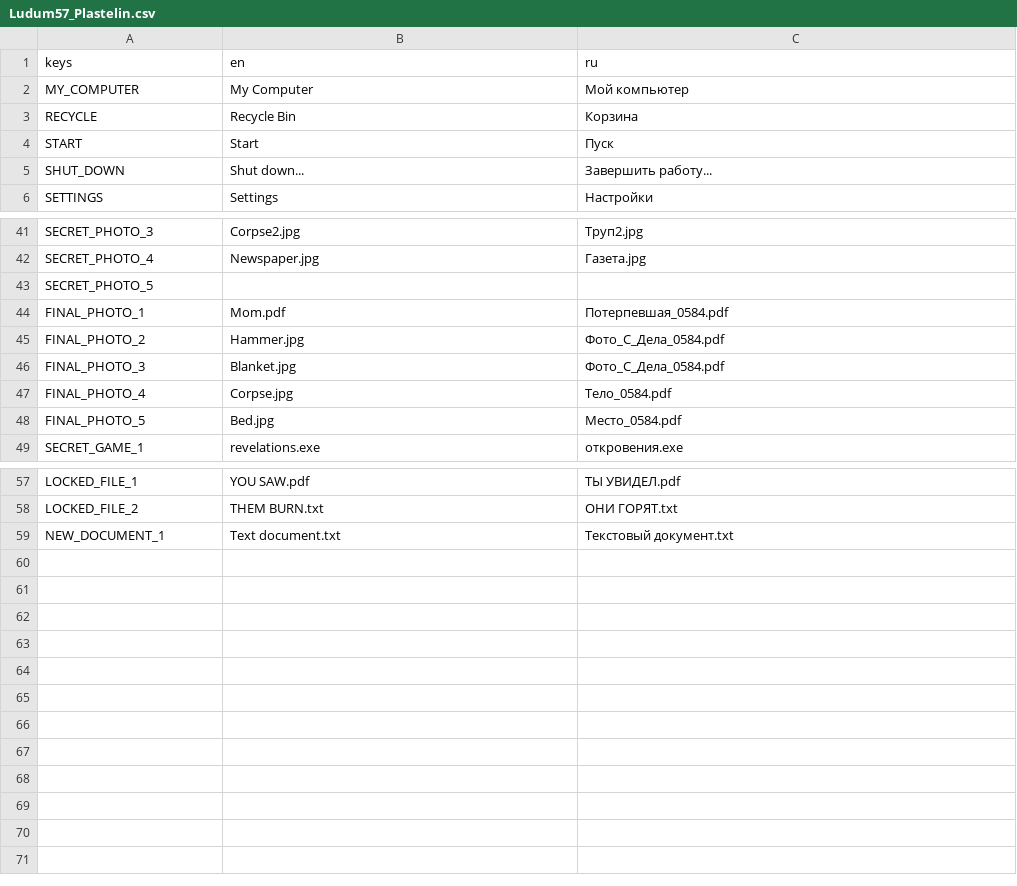
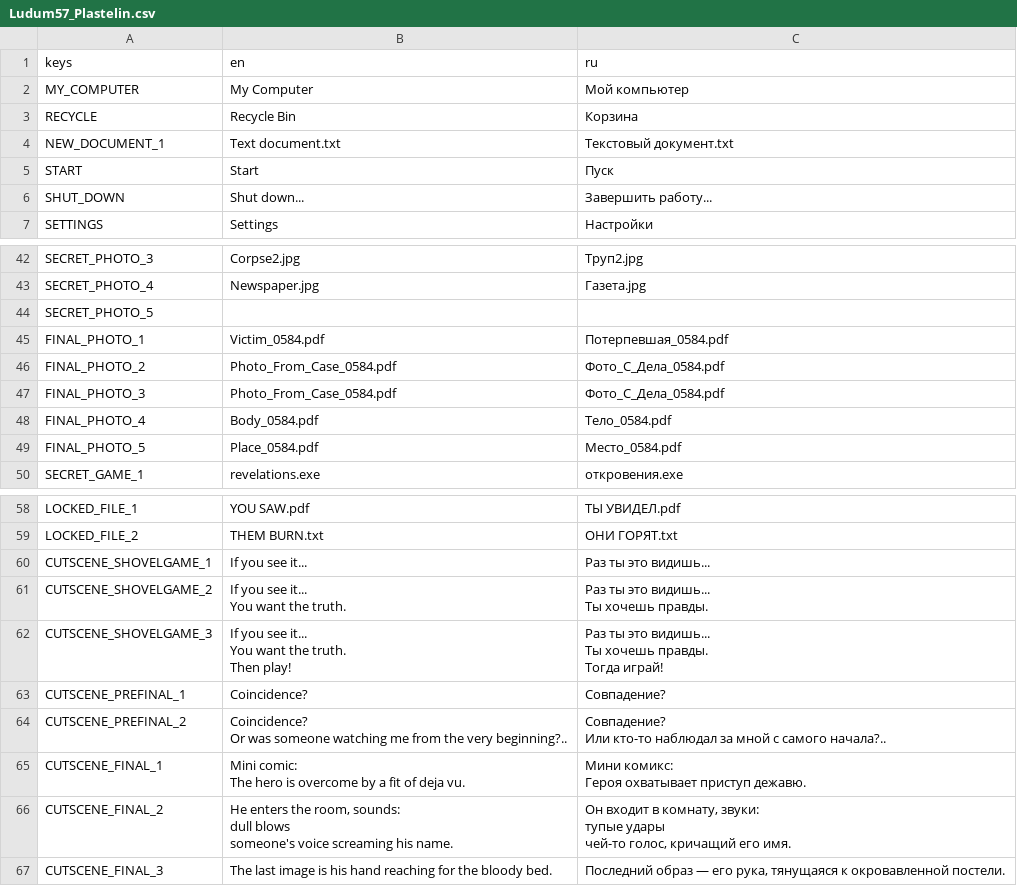
Before and after one commit to zana4ka/Plastelin, a CSV file: UI/Common/Fonts/Ludum57_Plastelin.csv, drawn as a sheet; only a part is shown, gaps mark what is left out.

```diff
--- a/UI/Common/Fonts/Ludum57_Plastelin.csv
+++ b/UI/Common/Fonts/Ludum57_Plastelin.csv
@@ -3,2 +3,3 @@ MY_COMPUTER,My Computer,Мой компьютер
 RECYCLE,Recycle Bin,Корзина
+NEW_DOCUMENT_1,Text document.txt,Текстовый документ.txt
 START,Start,Пуск
@@ -43,7 +44,7 @@ SECRET_PHOTO_4,Newspaper.jpg,Газета.jpg
 SECRET_PHOTO_5,,
-FINAL_PHOTO_1,Mom.pdf,Потерпевшая_0584.pdf
-FINAL_PHOTO_2,Hammer.jpg,Фото_С_Дела_0584.pdf
-FINAL_PHOTO_3,Blanket.jpg,Фото_С_Дела_0584.pdf
-FINAL_PHOTO_4,Corpse.jpg,Тело_0584.pdf
-FINAL_PHOTO_5,Bed.jpg,Место_0584.pdf
+FINAL_PHOTO_1,Victim_0584.pdf,Потерпевшая_0584.pdf
+FINAL_PHOTO_2,Photo_From_Case_0584.pdf,Фото_С_Дела_0584.pdf
+FINAL_PHOTO_3,Photo_From_Case_0584.pdf,Фото_С_Дела_0584.pdf
+FINAL_PHOTO_4,Body_0584.pdf,Тело_0584.pdf
+FINAL_PHOTO_5,Place_0584.pdf,Место_0584.pdf
 SECRET_GAME_1,revelations.exe,откровения.exe
@@ -58,2 +59,23 @@ LOCKED_FILE_1,YOU SAW.pdf,ТЫ УВИДЕЛ.pdf
 LOCKED_FILE_2,THEM BURN.txt,ОНИ ГОРЯТ.txt
-NEW_DOCUMENT_1,Text document.txt,Текстовый документ.txt
+CUTSCENE_SHOVELGAME_1,If you see it...,Раз ты это видишь...
+CUTSCENE_SHOVELGAME_2,"If you see it...
+You want the truth.","Раз ты это видишь...
+Ты хочешь правды."
+CUTSCENE_SHOVELGAME_3,"If you see it...
+You want the truth.
+Then play!","Раз ты это видишь...
+Ты хочешь правды.
+Тогда играй!"
+CUTSCENE_PREFINAL_1,Coincidence?,Совпадение?
+CUTSCENE_PREFINAL_2,"Coincidence?
+Or was someone watching me from the very beginning?..","Совпадение?
+Или кто-то наблюдал за мной с самого начала?.."
+CUTSCENE_FINAL_1,"Mini comic:
+The hero is overcome by a fit of deja vu.","Мини комикс:
+Героя охватывает приступ дежавю."
+CUTSCENE_FINAL_2,"He enters the room, sounds:
+dull blows
+someone's voice screaming his name.","Он входит в комнату, звуки:
+тупые удары
+чей-то голос, кричащий его имя."
+CUTSCENE_FINAL_3,The last image is his hand reaching for the bloody bed.,"Последний образ — его рука, тянущаяся к окровавленной постели."
```
Also changed, not shown: 37 other files.
